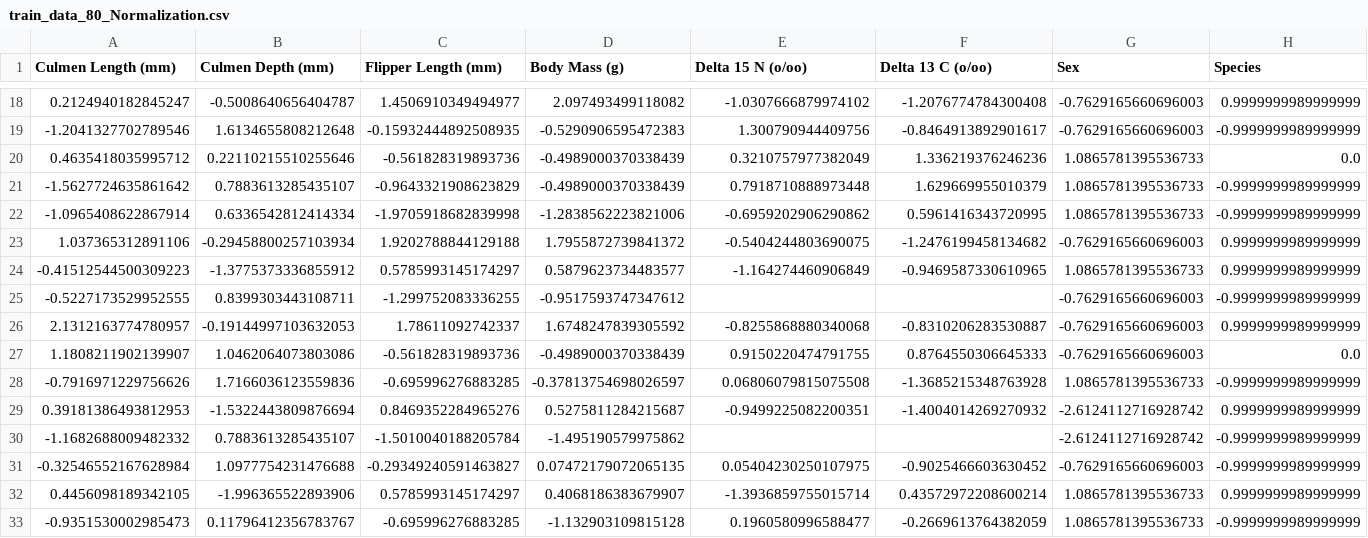
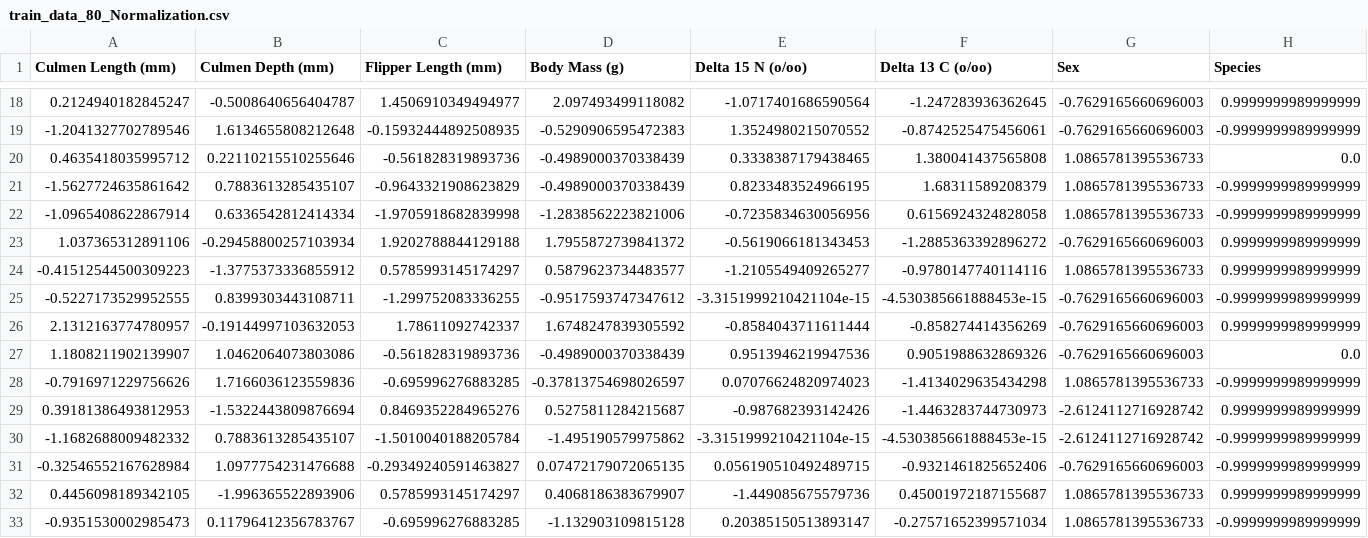
Before and after one commit to Tahuubinh/ML_HUST_PROJECT, a CSV file: data/train_0.5_valid_0.7_test/train_data_80_Normalization.csv, drawn as a sheet; only a part is shown, gaps mark what is left out; the diff covers the shown part only.

```diff
--- a/data/train_0.5_valid_0.7_test/train_data_80_Normalization.csv
+++ b/data/train_0.5_valid_0.7_test/train_data_80_Normalization.csv
@@ -18,16 +18,16 @@ Culmen Length (mm),Culmen Depth (mm),Flipper Length (mm),Body Mass (g),Delta 15
-0.2124940182845247,-0.5008640656404787,1.4506910349494977,2.097493499118082,-1.0307666879974102,-1.2076774784300408,-0.7629165660696003,0.9999999989999999
--1.2041327702789546,1.6134655808212648,-0.15932444892508935,-0.5290906595472383,1.300790944409756,-0.8464913892901617,-0.7629165660696003,-0.9999999989999999
-0.4635418035995712,0.22110215510255646,-0.561828319893736,-0.4989000370338439,0.3210757977382049,1.336219376246236,1.0865781395536733,0.0
--1.5627724635861642,0.7883613285435107,-0.9643321908623829,-0.4989000370338439,0.7918710888973448,1.629669955010379,1.0865781395536733,-0.9999999989999999
--1.0965408622867914,0.6336542812414334,-1.9705918682839998,-1.2838562223821006,-0.6959202906290862,0.5961416343720995,1.0865781395536733,-0.9999999989999999
-1.037365312891106,-0.29458800257103934,1.9202788844129188,1.7955872739841372,-0.5404244803690075,-1.2476199458134682,-0.7629165660696003,0.9999999989999999
--0.41512544500309223,-1.3775373336855912,0.5785993145174297,0.5879623734483577,-1.164274460906849,-0.9469587330610965,1.0865781395536733,0.9999999989999999
--0.5227173529952555,0.8399303443108711,-1.299752083336255,-0.9517593747347612,,,-0.7629165660696003,-0.9999999989999999
-2.1312163774780957,-0.19144997103632053,1.78611092742337,1.6748247839305592,-0.8255868880340068,-0.8310206283530887,-0.7629165660696003,0.9999999989999999
-1.1808211902139907,1.0462064073803086,-0.561828319893736,-0.4989000370338439,0.9150220474791755,0.8764550306645333,-0.7629165660696003,0.0
--0.7916971229756626,1.7166036123559836,-0.695996276883285,-0.37813754698026597,0.06806079815075508,-1.3685215348763928,1.0865781395536733,-0.9999999989999999
-0.39181386493812953,-1.5322443809876694,0.8469352284965276,0.5275811284215687,-0.9499225082200351,-1.4004014269270932,-2.6124112716928742,0.9999999989999999
--1.1682688009482332,0.7883613285435107,-1.5010040188205784,-1.495190579975862,,,-2.6124112716928742,-0.9999999989999999
--0.32546552167628984,1.0977754231476688,-0.29349240591463827,0.07472179072065135,0.05404230250107975,-0.9025466603630452,-0.7629165660696003,-0.9999999989999999
-0.4456098189342105,-1.996365522893906,0.5785993145174297,0.4068186383679907,-1.3936859755015714,0.43572972208600214,1.0865781395536733,0.9999999989999999
--0.9351530002985473,0.11796412356783767,-0.695996276883285,-1.132903109815128,0.1960580996588477,-0.2669613764382059,1.0865781395536733,-0.9999999989999999
+0.2124940182845247,-0.5008640656404787,1.4506910349494977,2.097493499118082,-1.0717401686590564,-1.247283936362645,-0.7629165660696003,0.9999999989999999
+-1.2041327702789546,1.6134655808212648,-0.15932444892508935,-0.5290906595472383,1.3524980215070552,-0.8742525475456061,-0.7629165660696003,-0.9999999989999999
+0.4635418035995712,0.22110215510255646,-0.561828319893736,-0.4989000370338439,0.3338387179438465,1.380041437565808,1.0865781395536733,0.0
+-1.5627724635861642,0.7883613285435107,-0.9643321908623829,-0.4989000370338439,0.8233483524966195,1.68311589208379,1.0865781395536733,-0.9999999989999999
+-1.0965408622867914,0.6336542812414334,-1.9705918682839998,-1.2838562223821006,-0.7235834630056956,0.6156924324828058,1.0865781395536733,-0.9999999989999999
+1.037365312891106,-0.29458800257103934,1.9202788844129188,1.7955872739841372,-0.5619066181343453,-1.2885363392896272,-0.7629165660696003,0.9999999989999999
+-0.41512544500309223,-1.3775373336855912,0.5785993145174297,0.5879623734483577,-1.2105549409265277,-0.9780147740114116,1.0865781395536733,0.9999999989999999
+-0.5227173529952555,0.8399303443108711,-1.299752083336255,-0.9517593747347612,-3.3151999210421104e-15,-4.530385661888453e-15,-0.7629165660696003,-0.9999999989999999
+2.1312163774780957,-0.19144997103632053,1.78611092742337,1.6748247839305592,-0.8584043711611444,-0.858274414356269,-0.7629165660696003,0.9999999989999999
+1.1808211902139907,1.0462064073803086,-0.561828319893736,-0.4989000370338439,0.9513946219947536,0.9051988632869326,-0.7629165660696003,0.0
+-0.7916971229756626,1.7166036123559836,-0.695996276883285,-0.37813754698026597,0.07076624820974023,-1.4134029635434298,1.0865781395536733,-0.9999999989999999
+0.39181386493812953,-1.5322443809876694,0.8469352284965276,0.5275811284215687,-0.987682393142426,-1.4463283744730973,-2.6124112716928742,0.9999999989999999
+-1.1682688009482332,0.7883613285435107,-1.5010040188205784,-1.495190579975862,-3.3151999210421104e-15,-4.530385661888453e-15,-2.6124112716928742,-0.9999999989999999
+-0.32546552167628984,1.0977754231476688,-0.29349240591463827,0.07472179072065135,0.056190510492489715,-0.9321461825652406,-0.7629165660696003,-0.9999999989999999
+0.4456098189342105,-1.996365522893906,0.5785993145174297,0.4068186383679907,-1.449085675579736,0.45001972187155687,1.0865781395536733,0.9999999989999999
+-0.9351530002985473,0.11796412356783767,-0.695996276883285,-1.132903109815128,0.20385150513893147,-0.27571652399571034,1.0865781395536733,-0.9999999989999999
```
Also changed, not shown: 128 edited cells elsewhere in this file, data/train_0.5_valid_0.7_test/train_data_110_Normalization.csv, data/train_0.5_valid_0.7_test/train_data_110_test.csv, 15 other files.
